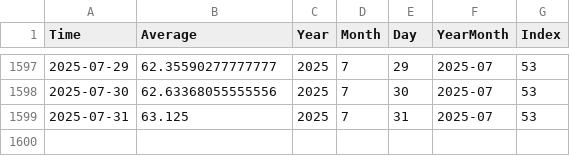
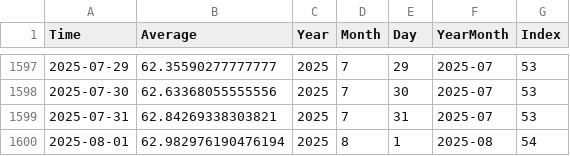
Before and after one commit to NRFormer/NRFormer.github.io, a CSV file: json/data_calender_heatmap/和歌山県_calendar_heatmap.csv, drawn as a sheet; only a part is shown, gaps mark what is left out.

```diff
--- a/json/data_calender_heatmap/和歌山県_calendar_heatmap.csv
+++ b/json/data_calender_heatmap/和歌山県_calendar_heatmap.csv
@@ -1598,2 +1598,3 @@ Time,Average,Year,Month,Day,YearMonth,Index
 2025-07-30,62.63368055555556,2025,7,30,2025-07,53
-2025-07-31,63.125,2025,7,31,2025-07,53
+2025-07-31,62.84269338303821,2025,7,31,2025-07,53
+2025-08-01,62.982976190476194,2025,8,1,2025-08,54
```
Also changed, not shown: json/data_calender_heatmap/大阪府_calendar_heatmap.csv, json/data_calender_heatmap/宮城県_calendar_heatmap.csv, 57 other files.
